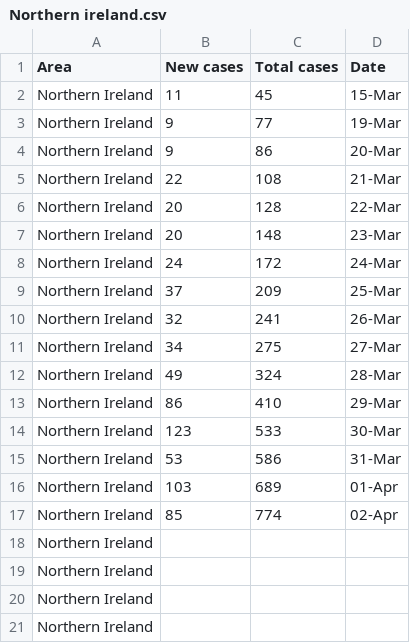
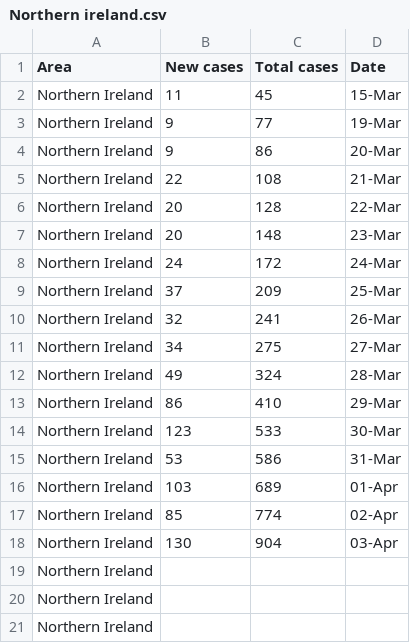
Before and after one commit to henryjameslau/covid-cases-by-ua, a CSV file: Northern ireland.csv, drawn as a sheet; removed rows and columns are numbered as before the commit, all else as after; the diff names each change by its address in the sheet, - before the commit and + after, or states it on an @@ line.

```diff
--- a/Northern ireland.csv
+++ b/Northern ireland.csv
-row 18: Northern Ireland
+row 18: Northern Ireland | 130 | 904 | 03-Apr
```
Also changed, not shown: 5 other files.
